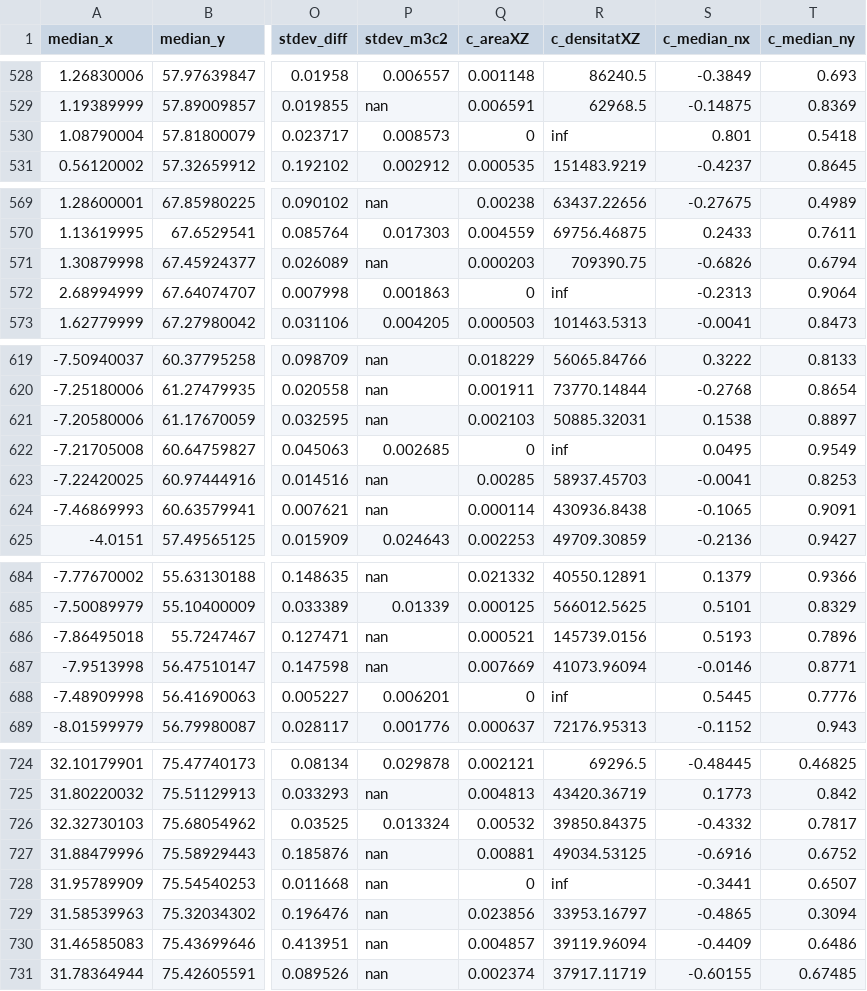
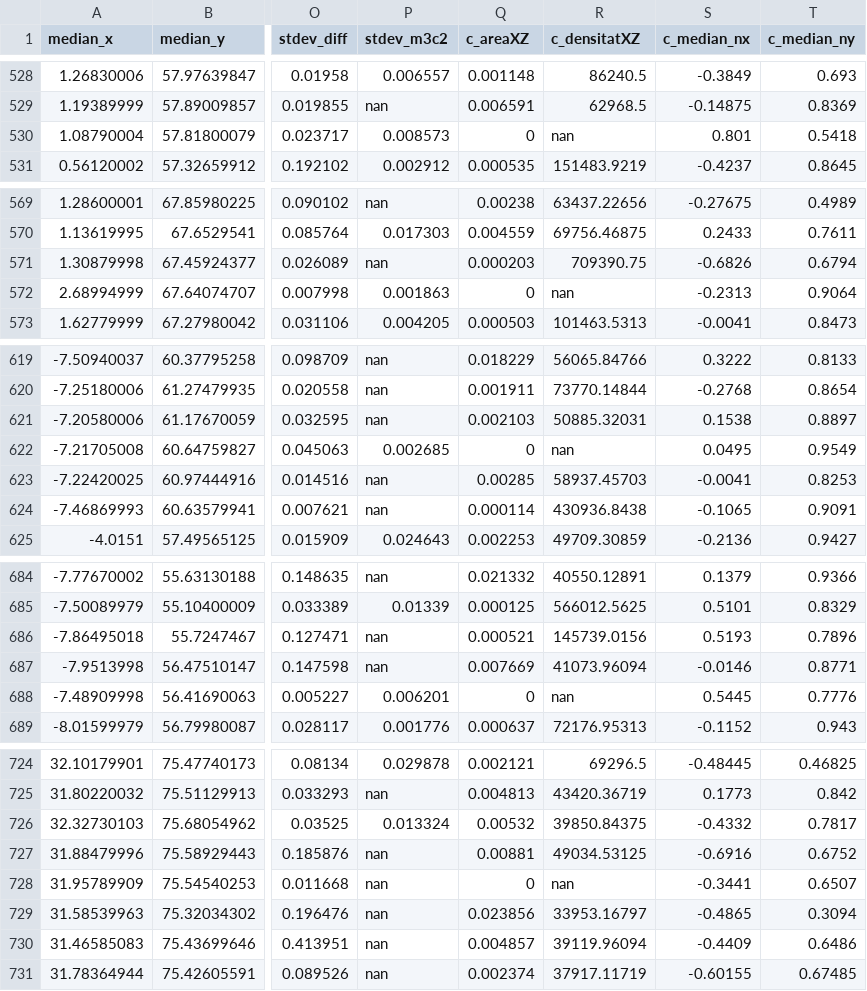
Before and after one commit to xabierblanch/ML_Rockfall, a CSV file: Training_data_labeled_v3.csv, drawn as a sheet; only a part is shown, gaps mark what is left out; the diff covers the shown part only; the diff names each change by its address in the sheet, - before the commit and + after, or states it on an @@ line.

```diff
--- a/Training_data_labeled_v3.csv
+++ b/Training_data_labeled_v3.csv
-R530 (c_densitatXZ): inf
+R530 (c_densitatXZ): nan
-R572 (c_densitatXZ): inf
+R572 (c_densitatXZ): nan
-R622 (c_densitatXZ): inf
+R622 (c_densitatXZ): nan
-R688 (c_densitatXZ): inf
+R688 (c_densitatXZ): nan
-R728 (c_densitatXZ): inf
+R728 (c_densitatXZ): nan
```
Also changed, not shown: 18 edited cells elsewhere in this file, 2 other files.
